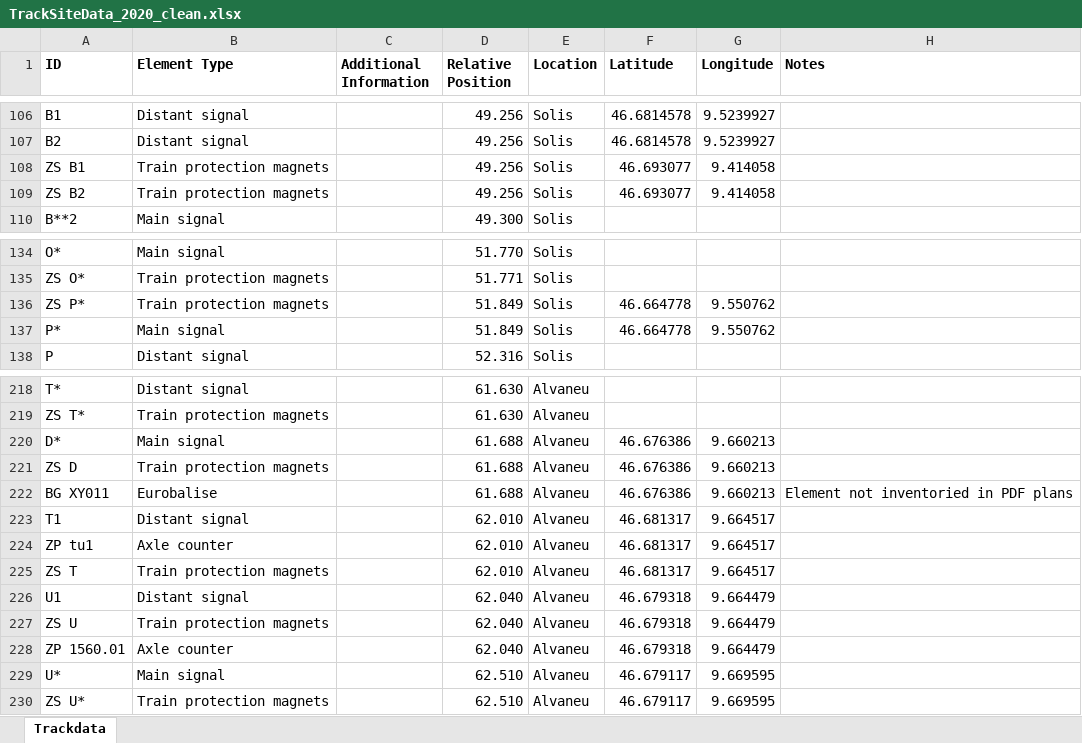
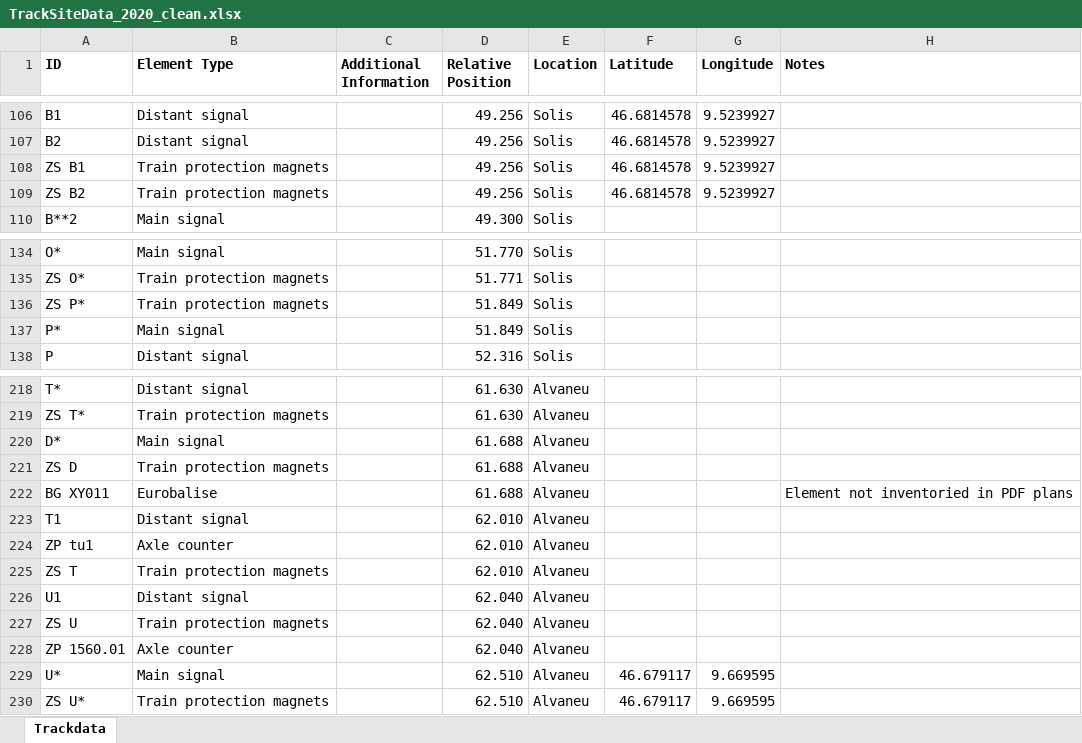
Before and after one commit to huettern/VeilAway, an Excel workbook: src/GPS_completion/TrackSiteData_2020_clean.xlsx, sheet Trackdata, drawn as a sheet; only a part is shown, gaps mark what is left out; values as stored, in another font and other column widths than the file's, no borders; the diff names each change by its address in the sheet, - before the commit and + after, or states it on an @@ line.

```diff
--- a/src/GPS_completion/TrackSiteData_2020_clean.xlsx (sheet Trackdata)
+++ b/src/GPS_completion/TrackSiteData_2020_clean.xlsx (sheet Trackdata)
-F108:F109 (Latitude): 46.693077
+F108:F109 (Latitude): 46.6814578
-G108:G109 (Longitude): 9.414058
+G108:G109 (Longitude): 9.5239927
-F136:F137 (Latitude): 46.664778
+F136:F137 (Latitude): (empty)
-G136:G137 (Longitude): 9.550762
+G136:G137 (Longitude): (empty)
-F220:F222 (Latitude): 46.676386
+F220:F222 (Latitude): (empty)
-G220:G222 (Longitude): 9.660213
+G220:G222 (Longitude): (empty)
-F223:F225 (Latitude): 46.681317
+F223:F225 (Latitude): (empty)
-G223:G225 (Longitude): 9.664517
+G223:G225 (Longitude): (empty)
-F226:F228 (Latitude): 46.679318
+F226:F228 (Latitude): (empty)
-G226:G228 (Longitude): 9.664479
+G226:G228 (Longitude): (empty)
```
Also changed, not shown: 1 other file.
